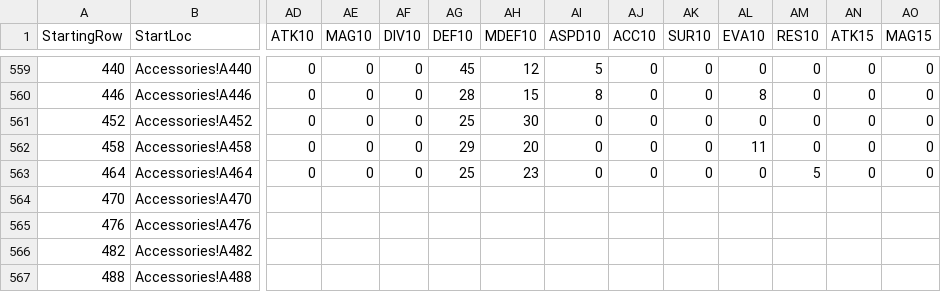
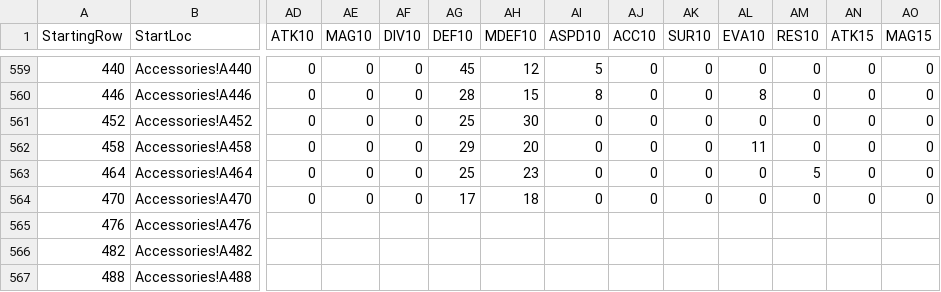
Before and after one commit to itsnicksia/wizardry-daphne-guide, a CSV file: data/armor.csv, drawn as a sheet; only a part is shown, gaps mark what is left out; the diff covers the shown part only; the diff names each change by its address in the sheet, - before the commit and + after, or states it on an @@ line.

Commit message:
update armor csv

```diff
--- a/data/armor.csv
+++ b/data/armor.csv
-AD564 (ATK10): (empty)
+AD564 (ATK10): 0
-AE564 (MAG10): (empty)
+AE564 (MAG10): 0
-AF564 (DIV10): (empty)
+AF564 (DIV10): 0
-AG564 (DEF10): (empty)
+AG564 (DEF10): 17
-AH564 (MDEF10): (empty)
+AH564 (MDEF10): 18
-AI564 (ASPD10): (empty)
+AI564 (ASPD10): 0
-AJ564 (ACC10): (empty)
+AJ564 (ACC10): 0
-AK564 (SUR10): (empty)
+AK564 (SUR10): 0
-AL564 (EVA10): (empty)
+AL564 (EVA10): 0
-AM564 (RES10): (empty)
+AM564 (RES10): 0
-AN564 (ATK15): (empty)
+AN564 (ATK15): 0
-AO564 (MAG15): (empty)
+AO564 (MAG15): 0
```
Also changed, not shown: 8 edited cells elsewhere in this file.
